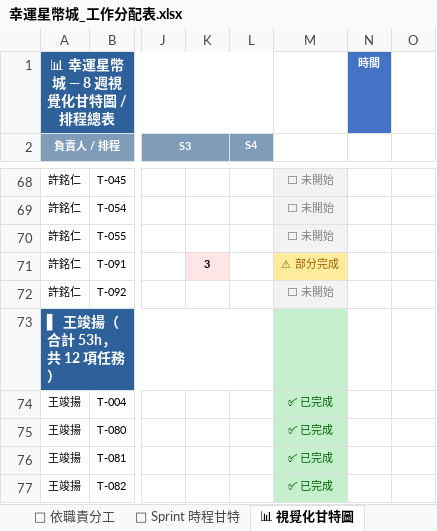
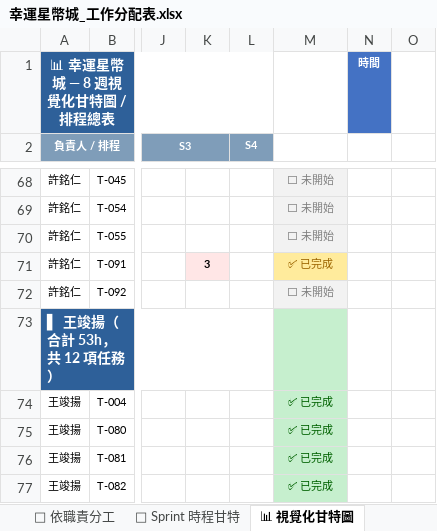
Before and after one commit to opitt2029/Lucky_Star_Casino, an Excel workbook: docs/幸運星幣城_工作分配表.xlsx, sheet 📊 視覺化甘特圖, drawn as a sheet; only a part is shown, gaps mark what is left out; values as stored, in another font and other column widths than the file's, no borders; the diff names each change by its address in the sheet, - before the commit and + after, or states it on an @@ line.

```diff
--- a/docs/幸運星幣城_工作分配表.xlsx (sheet 📊 視覺化甘特圖)
+++ b/docs/幸運星幣城_工作分配表.xlsx (sheet 📊 視覺化甘特圖)
-M71: ⚠ 部分完成
+M71: ✅ 已完成
```
Also changed, not shown: sheet 👤 依職責分工, sheet 📅 Sprint 時程甘特, sheet 📋 工作總覽（依模組）.
